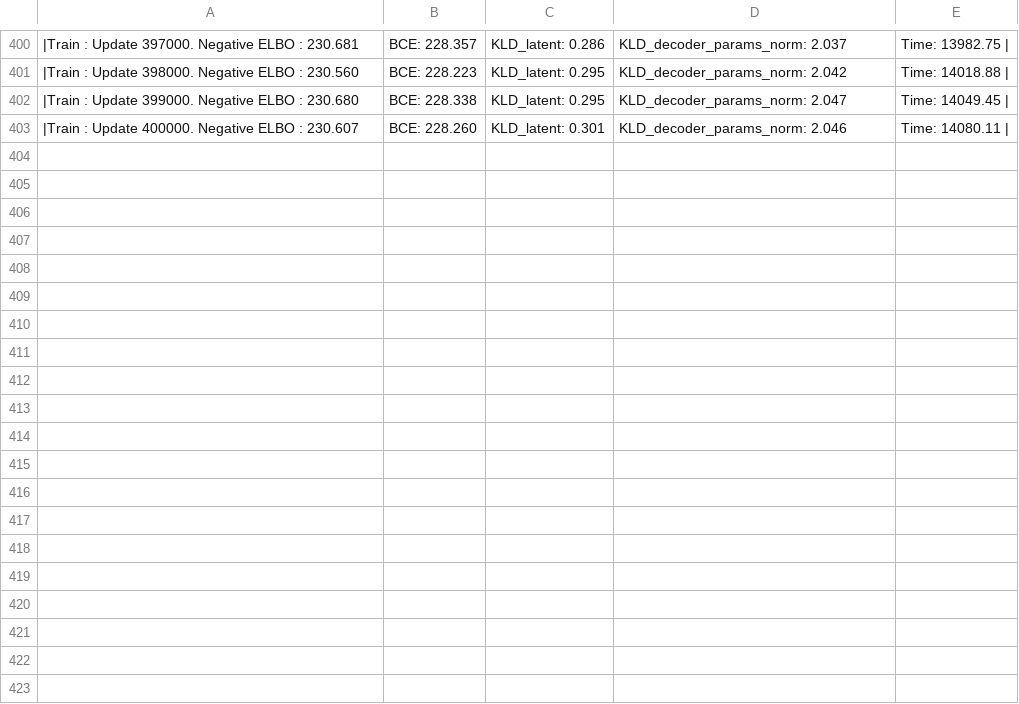
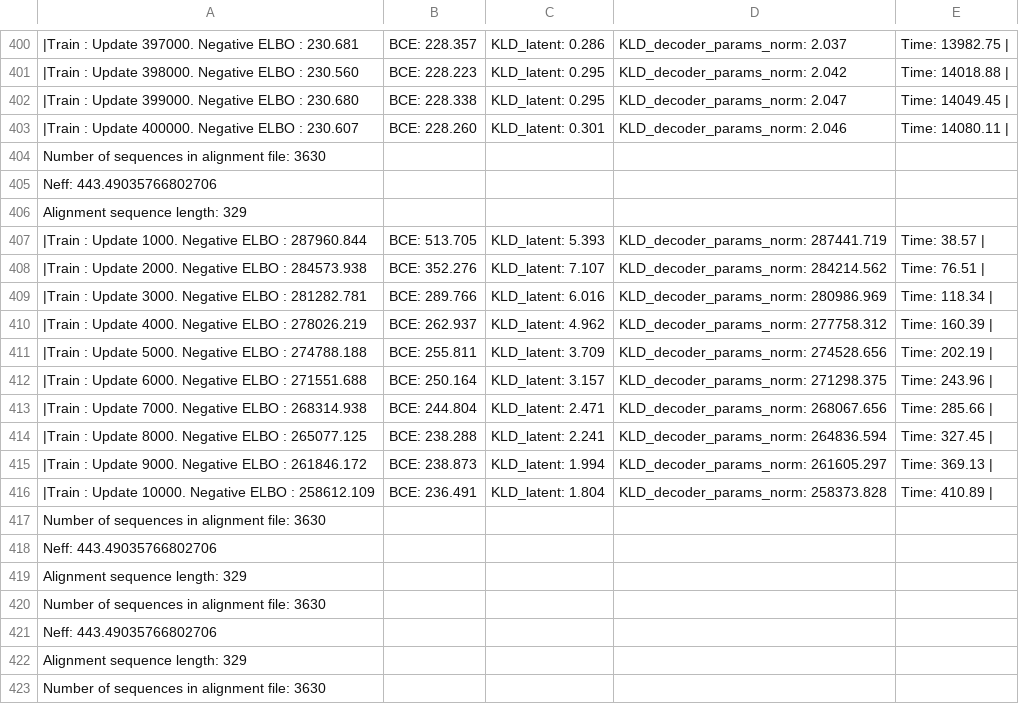
Before and after one commit to ggoldman1/EVE, a CSV file: logs/P53_HUMAN_P53_losses.csv, drawn as a sheet; only a part is shown, gaps mark what is left out; the diff covers the shown part only; the diff names each change by its address in the sheet, - before the commit and + after, or states it on an @@ line.

```diff
--- a/logs/P53_HUMAN_P53_losses.csv
+++ b/logs/P53_HUMAN_P53_losses.csv
+row 404: Number of sequences in alignment file: 3630
+row 405: Neff: 443.49035766802706
+row 406: Alignment sequence length: 329
+row 407: |Train : Update 1000. Negative ELBO : 287960.844 | BCE: 513.705 | KLD_latent: 5.393 | KLD_decoder_params_norm: 287441.719 | Time: 38.57
+row 408: |Train : Update 2000. Negative ELBO : 284573.938 | BCE: 352.276 | KLD_latent: 7.107 | KLD_decoder_params_norm: 284214.562 | Time: 76.51
+row 409: |Train : Update 3000. Negative ELBO : 281282.781 | BCE: 289.766 | KLD_latent: 6.016 | KLD_decoder_params_norm: 280986.969 | Time: 118.34
+row 410: |Train : Update 4000. Negative ELBO : 278026.219 | BCE: 262.937 | KLD_latent: 4.962 | KLD_decoder_params_norm: 277758.312 | Time: 160.39
+row 411: |Train : Update 5000. Negative ELBO : 274788.188 | BCE: 255.811 | KLD_latent: 3.709 | KLD_decoder_params_norm: 274528.656 | Time: 202.19
+row 412: |Train : Update 6000. Negative ELBO : 271551.688 | BCE: 250.164 | KLD_latent: 3.157 | KLD_decoder_params_norm: 271298.375 | Time: 243.96
+row 413: |Train : Update 7000. Negative ELBO : 268314.938 | BCE: 244.804 | KLD_latent: 2.471 | KLD_decoder_params_norm: 268067.656 | Time: 285.66
+row 414: |Train : Update 8000. Negative ELBO : 265077.125 | BCE: 238.288 | KLD_latent: 2.241 | KLD_decoder_params_norm: 264836.594 | Time: 327.45
+row 415: |Train : Update 9000. Negative ELBO : 261846.172 | BCE: 238.873 | KLD_latent: 1.994 | KLD_decoder_params_norm: 261605.297 | Time: 369.13
+row 416: |Train : Update 10000. Negative ELBO : 258612.109 | BCE: 236.491 | KLD_latent: 1.804 | KLD_decoder_params_norm: 258373.828 | Time: 410.89
+row 417: Number of sequences in alignment file: 3630
+row 418: Neff: 443.49035766802706
+row 419: Alignment sequence length: 329
+row 420: Number of sequences in alignment file: 3630
+row 421: Neff: 443.49035766802706
+row 422: Alignment sequence length: 329
+row 423: Number of sequences in alignment file: 3630
```
Also changed, not shown: 10 added rows elsewhere in this file, 1 other file.
